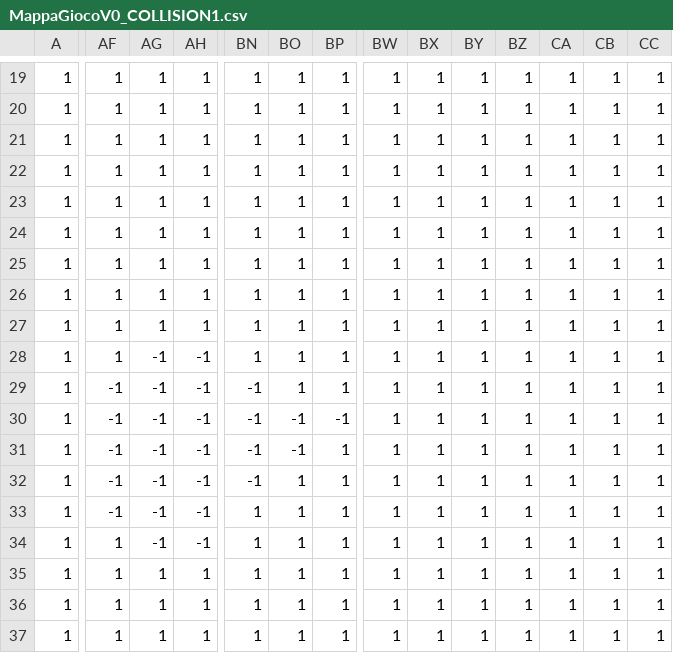
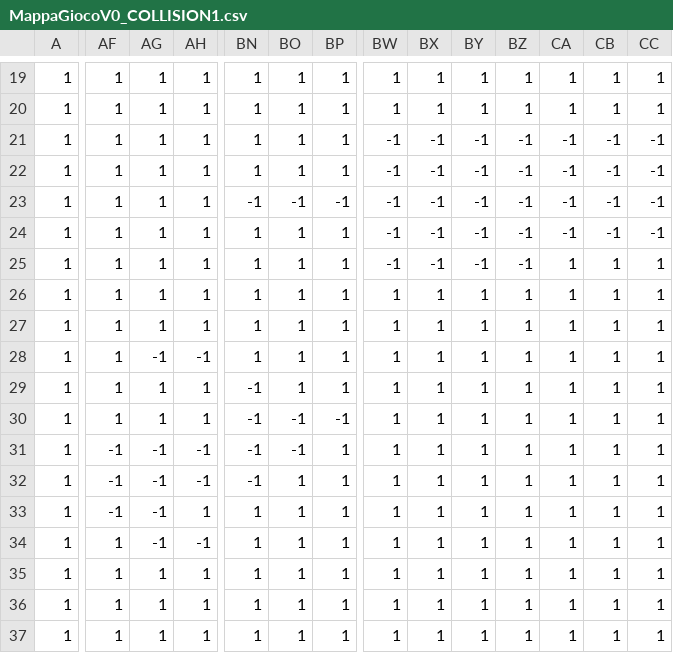
Before and after one commit to trinatilorenzo/My_Collaborative_Git, a CSV file: src/res/maps/MappaGiocoV0_COLLISION1.csv, drawn as a sheet; only a part is shown, gaps mark what is left out; the diff covers the shown part only; the diff names each change by its address in the sheet, - before the commit and + after, or states it on an @@ line.

```diff
--- a/src/res/maps/MappaGiocoV0_COLLISION1.csv
+++ b/src/res/maps/MappaGiocoV0_COLLISION1.csv
-BW21:BW25: 1
+BW21:BW25: -1
-BX21:BX25: 1
+BX21:BX25: -1
-BY21:BY25: 1
+BY21:BY25: -1
-BZ21:BZ25: 1
+BZ21:BZ25: -1
-CA21:CA24: 1
+CA21:CA24: -1
-CB21:CB24: 1
+CB21:CB24: -1
-CC21:CC24: 1
+CC21:CC24: -1
-BN23: 1
+BN23: -1
-BO23: 1
+BO23: -1
-BP23: 1
+BP23: -1
-AF29:AF30: -1
+AF29:AF30: 1
-AG29:AG30: -1
+AG29:AG30: 1
-AH29:AH30: -1
+AH29:AH30: 1
-AH33: -1
+AH33: 1
```
Also changed, not shown: 7 edited cells elsewhere in this file, src/res/maps/MappaGiocoV0_6.csv, src/res/maps/MappaGiocoV0_COLLISION0.csv, 4 other files.
